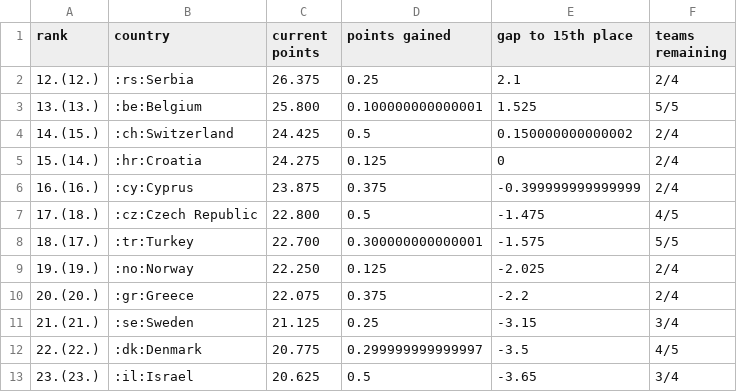
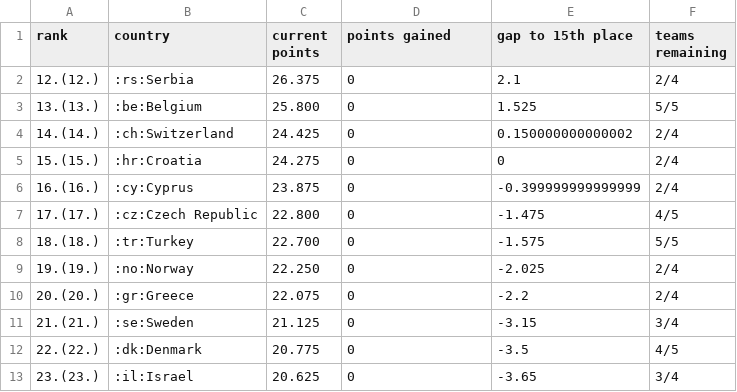
Before and after one commit to awp-finanznachrichten/uefa_ranking, a CSV file: Output/uefa_country_ranking.csv, drawn as a sheet.

```diff
--- a/Output/uefa_country_ranking.csv
+++ b/Output/uefa_country_ranking.csv
@@ -1,13 +1,13 @@
 "rank","country","current points","points gained","gap to 15th place","teams remaining"
-"12.(12.)",":rs:Serbia","26.375",0.25,2.1,"2/4"
-"13.(13.)",":be:Belgium","25.800",0.100000000000001,1.525,"5/5"
-"14.(15.)",":ch:Switzerland","24.425",0.5,0.150000000000002,"2/4"
-"15.(14.)",":hr:Croatia","24.275",0.125,0,"2/4"
-"16.(16.)",":cy:Cyprus","23.875",0.375,-0.399999999999999,"2/4"
-"17.(18.)",":cz:Czech Republic","22.800",0.5,-1.475,"4/5"
-"18.(17.)",":tr:Turkey","22.700",0.300000000000001,-1.575,"5/5"
-"19.(19.)",":no:Norway","22.250",0.125,-2.025,"2/4"
-"20.(20.)",":gr:Greece","22.075",0.375,-2.2,"2/4"
-"21.(21.)",":se:Sweden","21.125",0.25,-3.15,"3/4"
-"22.(22.)",":dk:Denmark","20.775",0.299999999999997,-3.5,"4/5"
-"23.(23.)",":il:Israel","20.625",0.5,-3.65,"3/4"
+"12.(12.)",":rs:Serbia","26.375",0,2.1,"2/4"
+"13.(13.)",":be:Belgium","25.800",0,1.525,"5/5"
+"14.(14.)",":ch:Switzerland","24.425",0,0.150000000000002,"2/4"
+"15.(15.)",":hr:Croatia","24.275",0,0,"2/4"
+"16.(16.)",":cy:Cyprus","23.875",0,-0.399999999999999,"2/4"
+"17.(17.)",":cz:Czech Republic","22.800",0,-1.475,"4/5"
+"18.(18.)",":tr:Turkey","22.700",0,-1.575,"5/5"
+"19.(19.)",":no:Norway","22.250",0,-2.025,"2/4"
+"20.(20.)",":gr:Greece","22.075",0,-2.2,"2/4"
+"21.(21.)",":se:Sweden","21.125",0,-3.15,"3/4"
+"22.(22.)",":dk:Denmark","20.775",0,-3.5,"4/5"
+"23.(23.)",":il:Israel","20.625",0,-3.65,"3/4"
```
Also changed, not shown: 2 other files.
